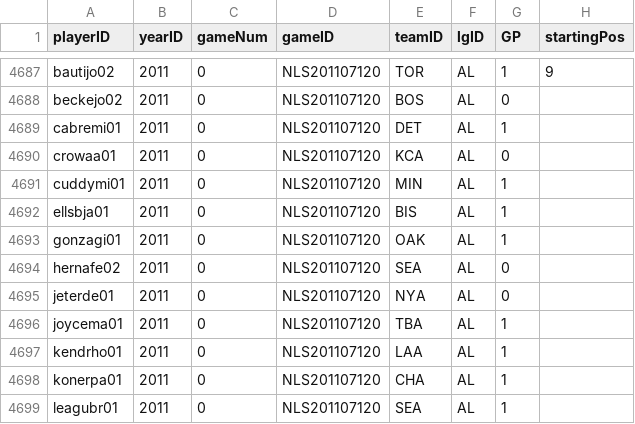
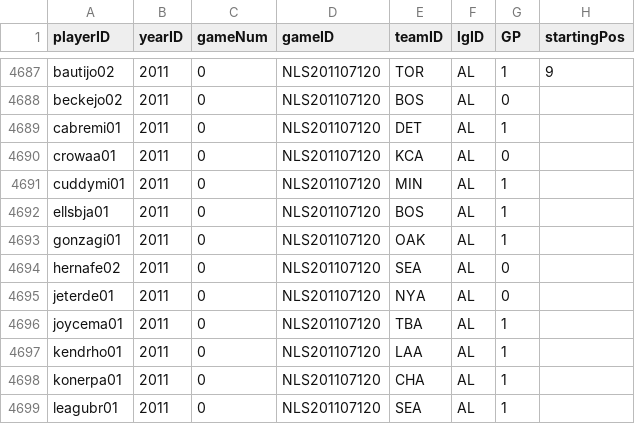
Before and after one commit to chadwickbureau/baseballdatabank, a CSV file: core/AllstarFull.csv, drawn as a sheet; only a part is shown, gaps mark what is left out.

Commit message:
Fixed Jacoby Ellsbury's 2011 Allstarful.CSV team. Changed from "BIS" to "BOS".

```diff
--- a/core/AllstarFull.csv
+++ b/core/AllstarFull.csv
@@ -4691,3 +4691,3 @@ crowaa01,2011,0,NLS201107120,KCA,AL,0,
 cuddymi01,2011,0,NLS201107120,MIN,AL,1,
-ellsbja01,2011,0,NLS201107120,BIS,AL,1,
+ellsbja01,2011,0,NLS201107120,BOS,AL,1,
 gonzagi01,2011,0,NLS201107120,OAK,AL,1,
```
